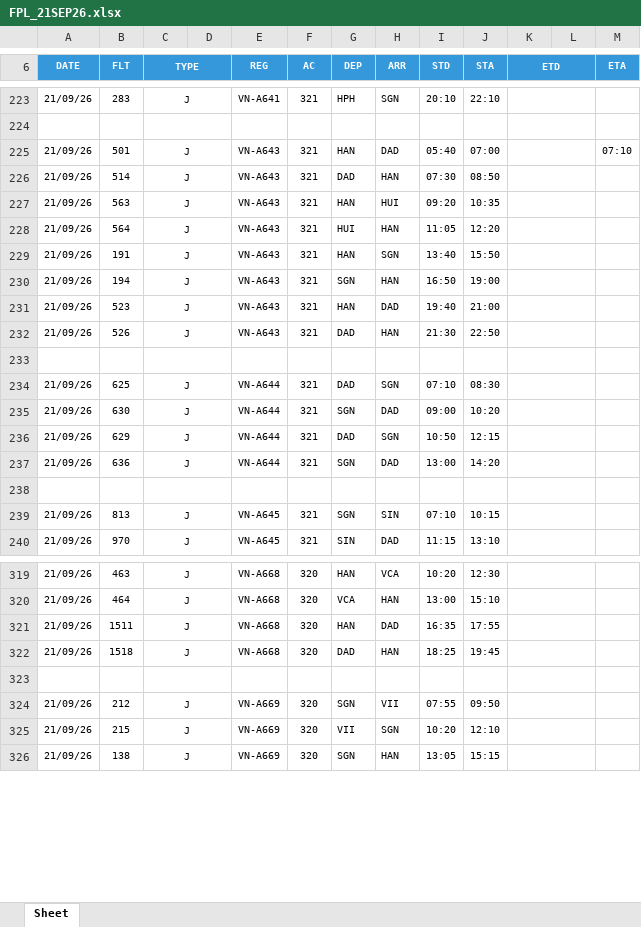
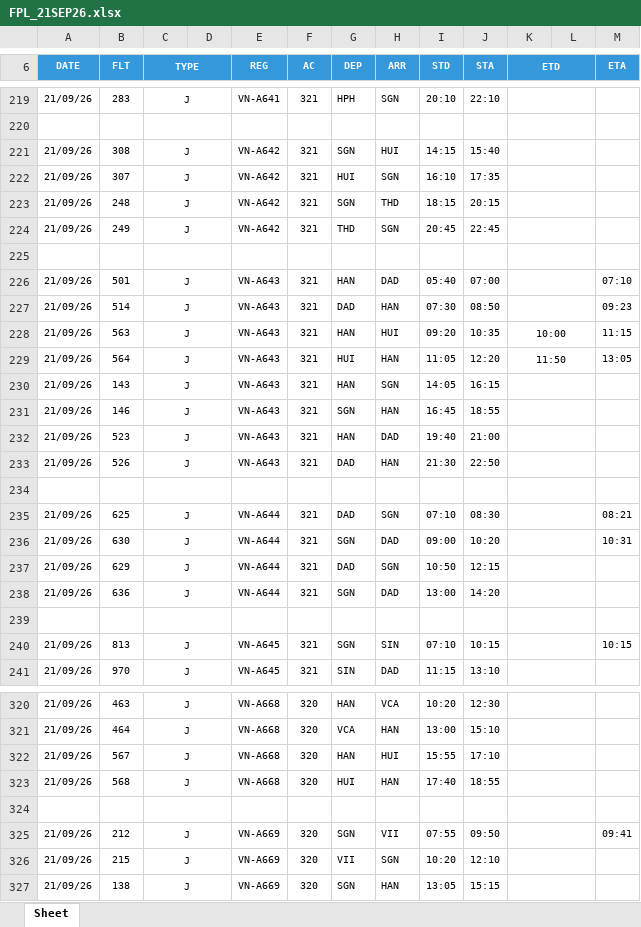
Before and after one commit to tlgsvj/lc, an Excel workbook: Data/FlightPlan/FPL_21SEP26.xlsx, sheet Sheet, drawn as a sheet; only a part is shown, gaps mark what is left out; values as stored, in another font and other column widths than the file's, no borders; charts and pictures not drawn; addresses are those after the commit; the diff covers the shown part only; the diff names each change by its address in the sheet, - before the commit and + after, or states it on an @@ line.

Commit message:
Update FPL_21SEP26.xlsx

```diff
--- a/Data/FlightPlan/FPL_21SEP26.xlsx (sheet Sheet)
+++ b/Data/FlightPlan/FPL_21SEP26.xlsx (sheet Sheet)
+row 221: 21/09/26 | 308 | J |  | VN-A642 | 321 | SGN | HUI | 14:15 | 15:40
+row 222: 21/09/26 | 307 | J |  | VN-A642 | 321 | HUI | SGN | 16:10 | 17:35
+row 223: 21/09/26 | 248 | J |  | VN-A642 | 321 | SGN | THD | 18:15 | 20:15
+row 224: 21/09/26 | 249 | J |  | VN-A642 | 321 | THD | SGN | 20:45 | 22:45
+row 225: (empty)
-M227 (ETA): (empty)
+M227 (ETA): 09:23
-K228 (ETD): (empty)
+K228 (ETD): 10:00
-M228 (ETA): (empty)
+M228 (ETA): 11:15
-K229 (ETD): (empty)
+K229 (ETD): 11:50
-M229 (ETA): (empty)
+M229 (ETA): 13:05
-B230 (FLT): 191
+B230 (FLT): 143
-I230 (STD): 13:40
+I230 (STD): 14:05
-J230 (STA): 15:50
+J230 (STA): 16:15
-B231 (FLT): 194
+B231 (FLT): 146
-I231 (STD): 16:50
+I231 (STD): 16:45
-J231 (STA): 19:00
+J231 (STA): 18:55
-M235 (ETA): (empty)
+M235 (ETA): 08:21
-M236 (ETA): (empty)
+M236 (ETA): 10:31
-M240 (ETA): (empty)
+M240 (ETA): 10:15
-B322 (FLT): 1511
+B322 (FLT): 567
-H322 (ARR): DAD
+H322 (ARR): HUI
-I322 (STD): 16:35
+I322 (STD): 15:55
-J322 (STA): 17:55
+J322 (STA): 17:10
-B323 (FLT): 1518
+B323 (FLT): 568
-G323 (DEP): DAD
+G323 (DEP): HUI
-I323 (STD): 18:25
+I323 (STD): 17:40
-J323 (STA): 19:45
+J323 (STA): 18:55
-M325 (ETA): (empty)
+M325 (ETA): 09:41
```
Also changed, not shown: 4 removed rows and 107 edited cells elsewhere in this sheet.
